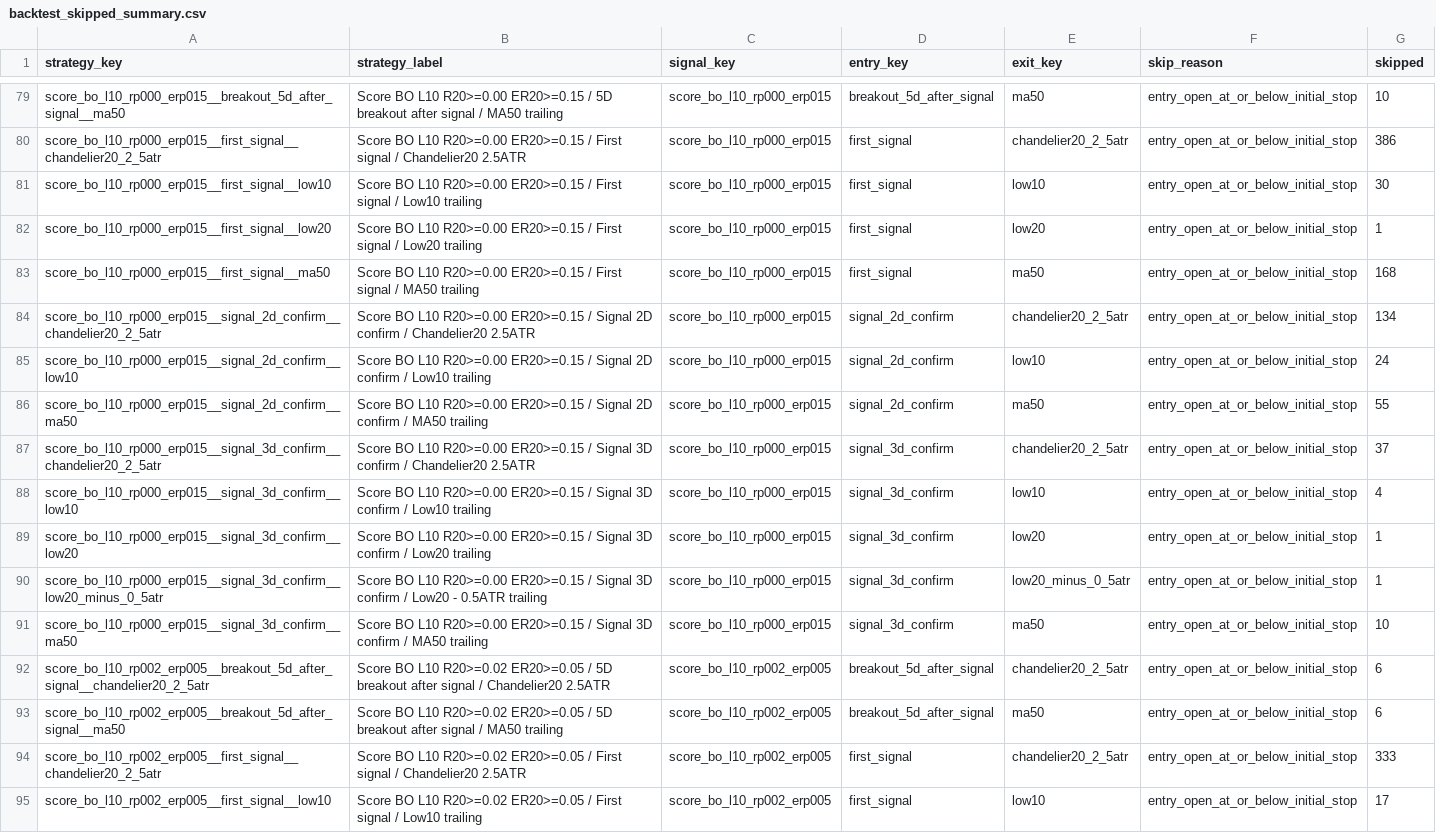
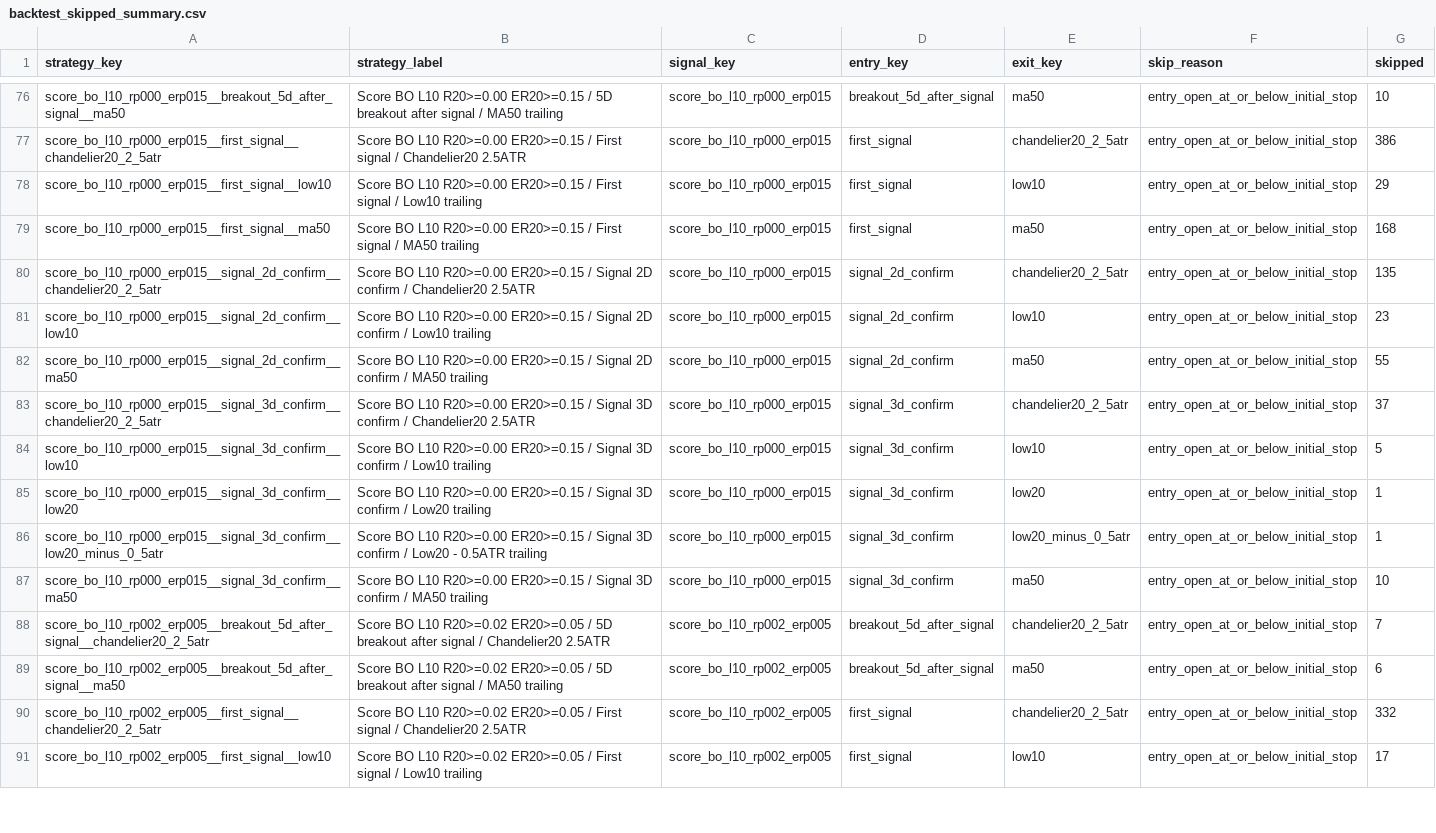
Before and after one commit to goodyyj617/trend-energy-etf-scanner, a CSV file: docs/data/backtest_skipped_summary.csv, drawn as a sheet; only a part is shown, gaps mark what is left out; the diff covers the shown part only.

```diff
--- a/docs/data/backtest_skipped_summary.csv
+++ b/docs/data/backtest_skipped_summary.csv
@@ -80,10 +77,9 @@ score_bo_l10_rp000_erp015__breakout_5d_after_signal__ma50,Score BO L10 R20>=0.00
 score_bo_l10_rp000_erp015__first_signal__chandelier20_2_5atr,Score BO L10 R20>=0.00 ER20>=0.15 / First signal / Chandelier20 2.5ATR,score_bo_l10_rp000_erp015,first_signal,chandelier20_2_5atr,entry_open_at_or_below_initial_stop,386
-score_bo_l10_rp000_erp015__first_signal__low10,Score BO L10 R20>=0.00 ER20>=0.15 / First signal / Low10 trailing,score_bo_l10_rp000_erp015,first_signal,low10,entry_open_at_or_below_initial_stop,30
-score_bo_l10_rp000_erp015__first_signal__low20,Score BO L10 R20>=0.00 ER20>=0.15 / First signal / Low20 trailing,score_bo_l10_rp000_erp015,first_signal,low20,entry_open_at_or_below_initial_stop,1
+score_bo_l10_rp000_erp015__first_signal__low10,Score BO L10 R20>=0.00 ER20>=0.15 / First signal / Low10 trailing,score_bo_l10_rp000_erp015,first_signal,low10,entry_open_at_or_below_initial_stop,29
 score_bo_l10_rp000_erp015__first_signal__ma50,Score BO L10 R20>=0.00 ER20>=0.15 / First signal / MA50 trailing,score_bo_l10_rp000_erp015,first_signal,ma50,entry_open_at_or_below_initial_stop,168
-score_bo_l10_rp000_erp015__signal_2d_confirm__chandelier20_2_5atr,Score BO L10 R20>=0.00 ER20>=0.15 / Signal 2D confirm / Chandelier20 2.5ATR,score_bo_l10_rp000_erp015,signal_2d_confirm,chandelier20_2_5atr,entry_open_at_or_below_initial_stop,134
-score_bo_l10_rp000_erp015__signal_2d_confirm__low10,Score BO L10 R20>=0.00 ER20>=0.15 / Signal 2D confirm / Low10 trailing,score_bo_l10_rp000_erp015,signal_2d_confirm,low10,entry_open_at_or_below_initial_stop,24
+score_bo_l10_rp000_erp015__signal_2d_confirm__chandelier20_2_5atr,Score BO L10 R20>=0.00 ER20>=0.15 / Signal 2D confirm / Chandelier20 2.5ATR,score_bo_l10_rp000_erp015,signal_2d_confirm,chandelier20_2_5atr,entry_open_at_or_below_initial_stop,135
+score_bo_l10_rp000_erp015__signal_2d_confirm__low10,Score BO L10 R20>=0.00 ER20>=0.15 / Signal 2D confirm / Low10 trailing,score_bo_l10_rp000_erp015,signal_2d_confirm,low10,entry_open_at_or_below_initial_stop,23
 score_bo_l10_rp000_erp015__signal_2d_confirm__ma50,Score BO L10 R20>=0.00 ER20>=0.15 / Signal 2D confirm / MA50 trailing,score_bo_l10_rp000_erp015,signal_2d_confirm,ma50,entry_open_at_or_below_initial_stop,55
 score_bo_l10_rp000_erp015__signal_3d_confirm__chandelier20_2_5atr,Score BO L10 R20>=0.00 ER20>=0.15 / Signal 3D confirm / Chandelier20 2.5ATR,score_bo_l10_rp000_erp015,signal_3d_confirm,chandelier20_2_5atr,entry_open_at_or_below_initial_stop,37
-score_bo_l10_rp000_erp015__signal_3d_confirm__low10,Score BO L10 R20>=0.00 ER20>=0.15 / Signal 3D confirm / Low10 trailing,score_bo_l10_rp000_erp015,signal_3d_confirm,low10,entry_open_at_or_below_initial_stop,4
+score_bo_l10_rp000_erp015__signal_3d_confirm__low10,Score BO L10 R20>=0.00 ER20>=0.15 / Signal 3D confirm / Low10 trailing,score_bo_l10_rp000_erp015,signal_3d_confirm,low10,entry_open_at_or_below_initial_stop,5
 score_bo_l10_rp000_erp015__signal_3d_confirm__low20,Score BO L10 R20>=0.00 ER20>=0.15 / Signal 3D confirm / Low20 trailing,score_bo_l10_rp000_erp015,signal_3d_confirm,low20,entry_open_at_or_below_initial_stop,1
@@ -91,5 +87,5 @@ score_bo_l10_rp000_erp015__signal_3d_confirm__low20_minus_0_5atr,Score BO L10 R2
 score_bo_l10_rp000_erp015__signal_3d_confirm__ma50,Score BO L10 R20>=0.00 ER20>=0.15 / Signal 3D confirm / MA50 trailing,score_bo_l10_rp000_erp015,signal_3d_confirm,ma50,entry_open_at_or_below_initial_stop,10
-score_bo_l10_rp002_erp005__breakout_5d_after_signal__chandelier20_2_5atr,Score BO L10 R20>=0.02 ER20>=0.05 / 5D breakout after signal / Chandelier20 2.5ATR,score_bo_l10_rp002_erp005,breakout_5d_after_signal,chandelier20_2_5atr,entry_open_at_or_below_initial_stop,6
+score_bo_l10_rp002_erp005__breakout_5d_after_signal__chandelier20_2_5atr,Score BO L10 R20>=0.02 ER20>=0.05 / 5D breakout after signal / Chandelier20 2.5ATR,score_bo_l10_rp002_erp005,breakout_5d_after_signal,chandelier20_2_5atr,entry_open_at_or_below_initial_stop,7
 score_bo_l10_rp002_erp005__breakout_5d_after_signal__ma50,Score BO L10 R20>=0.02 ER20>=0.05 / 5D breakout after signal / MA50 trailing,score_bo_l10_rp002_erp005,breakout_5d_after_signal,ma50,entry_open_at_or_below_initial_stop,6
-score_bo_l10_rp002_erp005__first_signal__chandelier20_2_5atr,Score BO L10 R20>=0.02 ER20>=0.05 / First signal / Chandelier20 2.5ATR,score_bo_l10_rp002_erp005,first_signal,chandelier20_2_5atr,entry_open_at_or_below_initial_stop,333
+score_bo_l10_rp002_erp005__first_signal__chandelier20_2_5atr,Score BO L10 R20>=0.02 ER20>=0.05 / First signal / Chandelier20 2.5ATR,score_bo_l10_rp002_erp005,first_signal,chandelier20_2_5atr,entry_open_at_or_below_initial_stop,332
 score_bo_l10_rp002_erp005__first_signal__low10,Score BO L10 R20>=0.02 ER20>=0.05 / First signal / Low10 trailing,score_bo_l10_rp002_erp005,first_signal,low10,entry_open_at_or_below_initial_stop,17
```
Also changed, not shown: 2 added rows, 7 removed rows and 94 edited cells elsewhere in this file, docs/data/backtest_portfolio_strategy_summary.csv, docs/data/backtest_recent_trades.csv, 47 other files.
